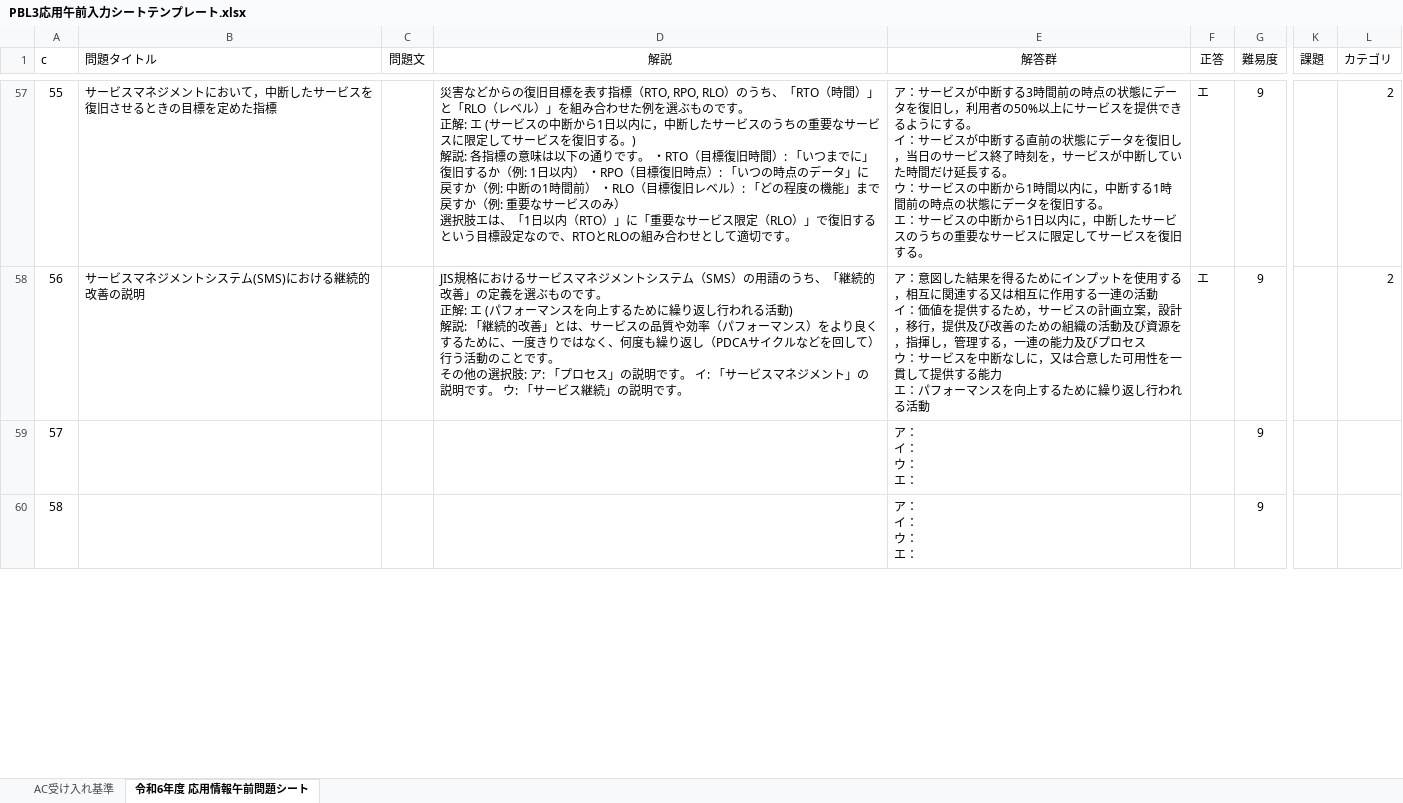
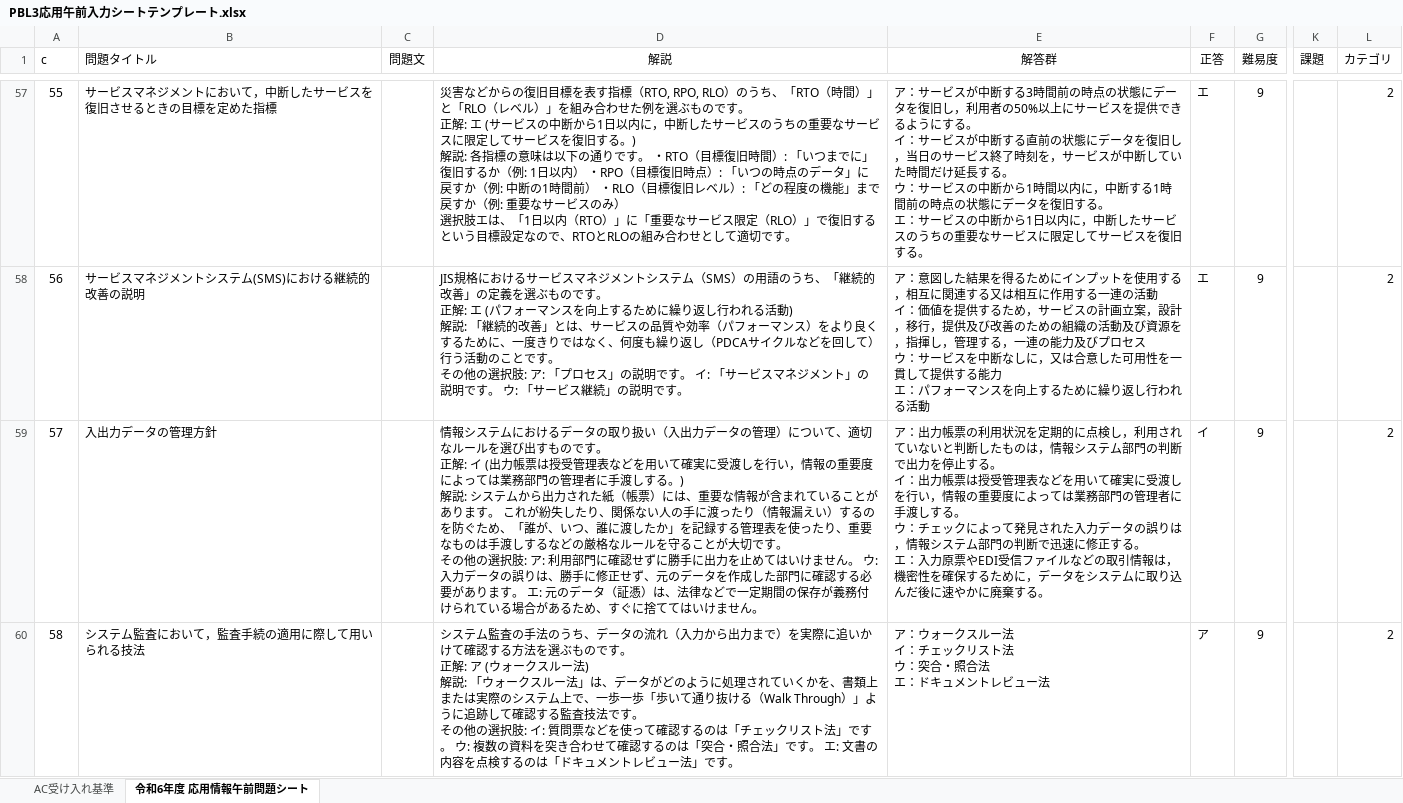
Before and after one commit to KDTheSixSense/App_dev_V1, an Excel workbook: src/app/(main)/issue_list/applied_info_morning_problem/data/PBL3応用午前入力シートテンプレート.xlsx, sheet 令和6年度 応用情報午前問題シート, drawn as a sheet; only a part is shown, gaps mark what is left out; values as stored, in another font and other column widths than the file's, no borders; charts and pictures not drawn; ↵ is a line break in a cell; the diff covers the shown part only; the diff names each change by its address in the sheet, - before the commit and + after, or states it on an @@ line.

Commit message:
令和6年度 応用情報午前問題80問完了

```diff
--- a/src/app/(main)/issue_list/applied_info_morning_problem/data/PBL3応用午前入力シートテンプレート.xlsx (sheet 令和6年度 応用情報午前問題シート)
+++ b/src/app/(main)/issue_list/applied_info_morning_problem/data/PBL3応用午前入力シートテンプレート.xlsx (sheet 令和6年度 応用情報午前問題シート)
-B59 (問題タイトル): (empty)
+B59 (問題タイトル): 入出力データの管理方針
-D59 (解説): (empty)
+D59 (解説): 情報システムにおけるデータの取り扱い（入出力データの管理）について、適切なルールを選び出すものです。 ↵ 正解: イ (出力帳票は授受管理表などを用いて確実に受渡しを行い，情報の重要度によっては業務部門の管理者に手渡しする。) ↵ 解説: システムから出力された紙（帳票）には、重要な情報が含まれていることがあります。 これが紛失したり、関係ない人の手に渡ったり（情報漏えい）するのを防ぐため、「誰が、いつ、誰に渡したか」を記録する管理表を使ったり、重要なものは手渡しするなどの厳格なルールを守ることが大切です。 ↵ その他の選択肢: ア: 利用部門に確認せずに勝手に出力を止めてはいけません。 ウ: 入力データの誤りは、勝手に修正せず、元のデータを作成した部門に確認する必要があります。 エ: 元のデータ（証憑）は、法律などで一定期間の保存が義務付けられている場合があるため、すぐに捨ててはいけません。
-E59 (解答群): ア： ↵ イ： ↵ ウ： ↵ エ：
+E59 (解答群): ア：出力帳票の利用状況を定期的に点検し，利用されていないと判断したものは，情報システム部門の判断で出力を停止する。 ↵ イ：出力帳票は授受管理表などを用いて確実に受渡しを行い，情報の重要度によっては業務部門の管理者に手渡しする。 ↵ ウ：チェックによって発見された入力データの誤りは，情報システム部門の判断で迅速に修正する。 ↵ エ：入力原票やEDI受信ファイルなどの取引情報は，機密性を確保するために，データをシステムに取り込んだ後に速やかに廃棄する。
-F59 (正答): (empty)
+F59 (正答): イ
-L59:L60 (カテゴリ): (empty)
+L59:L60 (カテゴリ): 2
-B60 (問題タイトル): (empty)
+B60 (問題タイトル): システム監査において，監査手続の適用に際して用いられる技法
-D60 (解説): (empty)
+D60 (解説): システム監査の手法のうち、データの流れ（入力から出力まで）を実際に追いかけて確認する方法を選ぶものです。 ↵ 正解: ア (ウォークスルー法) ↵ 解説: 「ウォークスルー法」は、データがどのように処理されていくかを、書類上または実際のシステム上で、一歩一歩「歩いて通り抜ける（Walk Through）」ように追跡して確認する監査技法です。 ↵ その他の選択肢: イ: 質問票などを使って確認するのは「チェックリスト法」です。 ウ: 複数の資料を突き合わせて確認するのは「突合・照合法」です。 エ: 文書の内容を点検するのは「ドキュメントレビュー法」です。
-E60 (解答群): ア： ↵ イ： ↵ ウ： ↵ エ：
+E60 (解答群): ア：ウォークスルー法 ↵ イ：チェックリスト法 ↵ ウ：突合・照合法 ↵ エ：ドキュメントレビュー法
-F60 (正答): (empty)
+F60 (正答): ア
```
Also changed, not shown: 110 edited cells elsewhere in this sheet.
